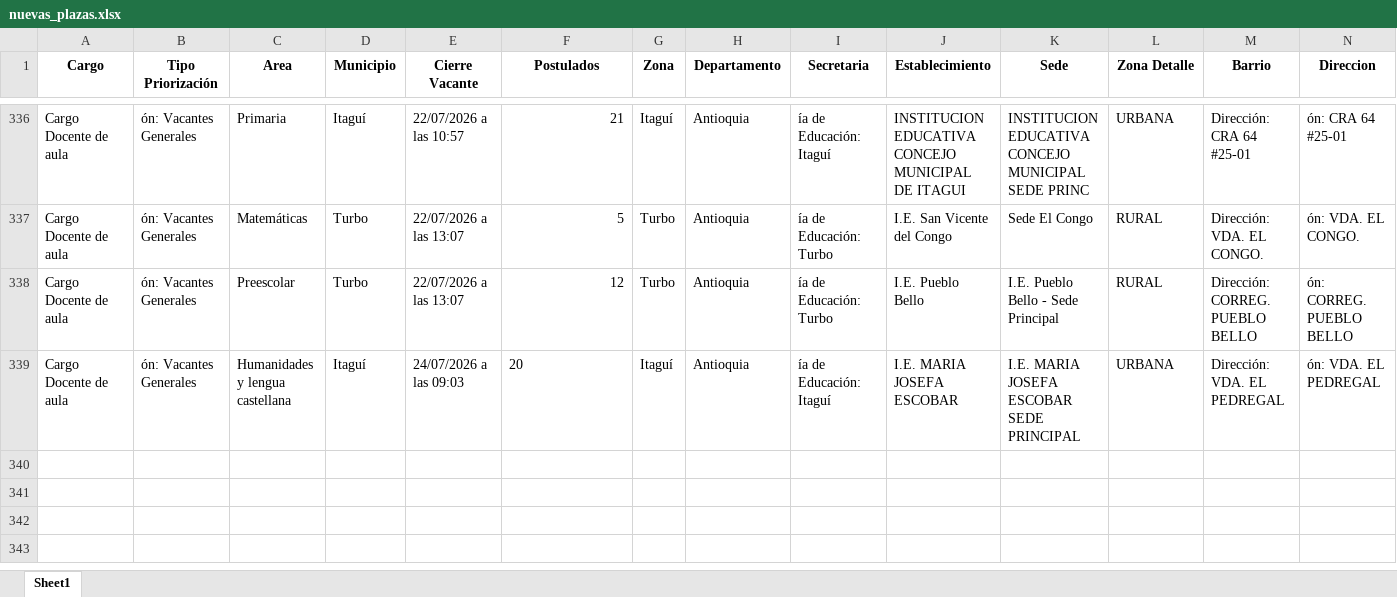
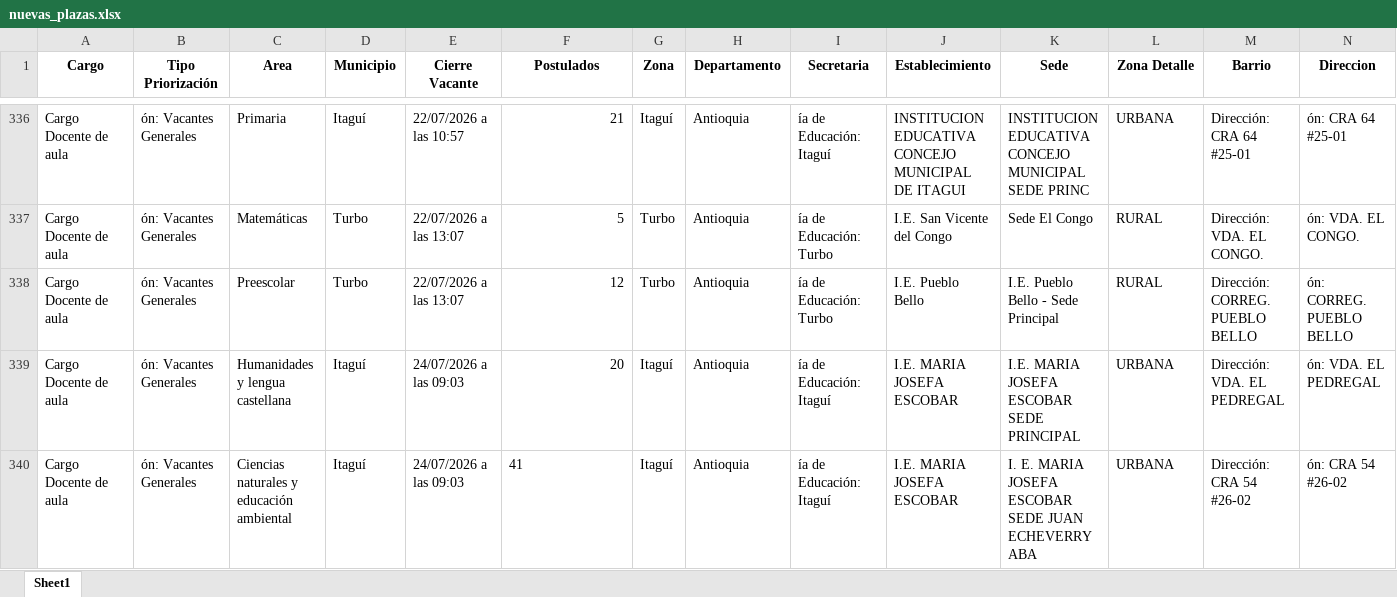
Before and after one commit to paezdev/SMaestro, an Excel workbook: nuevas_plazas.xlsx, sheet Sheet1, drawn as a sheet; only a part is shown, gaps mark what is left out; values as stored, in another font and other column widths than the file's, no borders; rows hold the shown columns only; the diff names each change by its address in the sheet, - before the commit and + after, or states it on an @@ line.

```diff
--- a/nuevas_plazas.xlsx (sheet Sheet1)
+++ b/nuevas_plazas.xlsx (sheet Sheet1)
-F339 alignment: left
+F339 alignment: right
+row 340: Cargo Docente de aula | ón: Vacantes Generales | Ciencias naturales y educación ambiental | Itaguí | 24/07/2026 a las 09:03 | 41 | Itaguí | Antioquia | ía de Educación: Itaguí | I.E. MARIA JOSEFA ESCOBAR | I. E. MARIA JOSEFA ESCOBAR SEDE JUAN ECHEVERRY ABA | URBANA | Dirección: CRA 54 #26-02 | ón: CRA 54 #26-02
```
Also changed, not shown: 1 other file.
